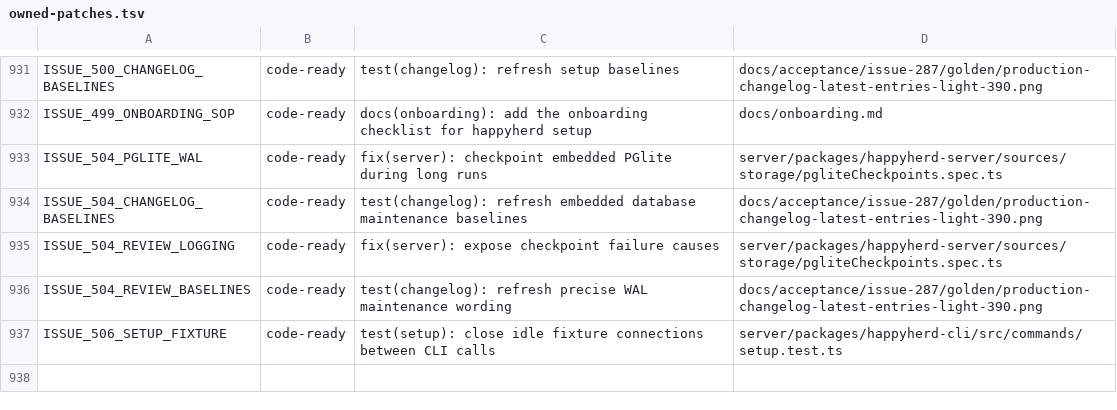
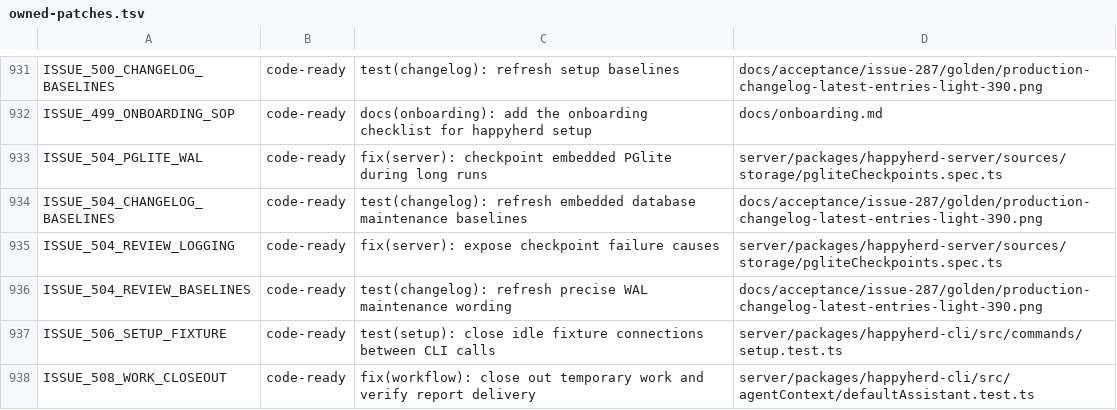
Before and after one commit to NickGuAI/HappyHerd, a TSV file: docs/owned-patches.tsv, drawn as a sheet; only a part is shown, gaps mark what is left out.

Commit message:
fix(workflow): close out temporary work and verify report delivery

```diff
--- a/docs/owned-patches.tsv
+++ b/docs/owned-patches.tsv
@@ -937 +937,2 @@ ISSUE_504_REVIEW_BASELINES	code-ready	test(changelog): refresh precise WAL maint
 ISSUE_506_SETUP_FIXTURE	code-ready	test(setup): close idle fixture connections between CLI calls	server/packages/happyherd-cli/src/commands/setup.test.ts
+ISSUE_508_WORK_CLOSEOUT	code-ready	fix(workflow): close out temporary work and verify report delivery	server/packages/happyherd-cli/src/agentContext/defaultAssistant.test.ts
```
Also changed, not shown: 7 other files.
